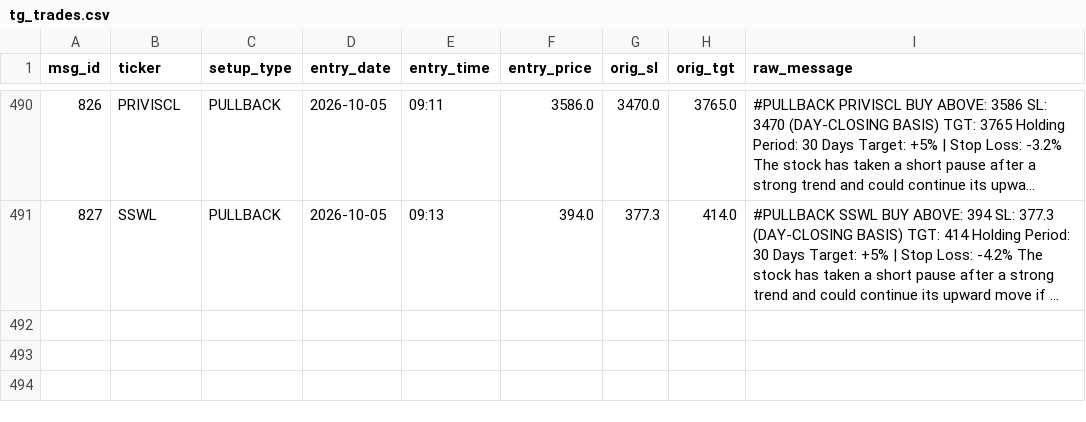
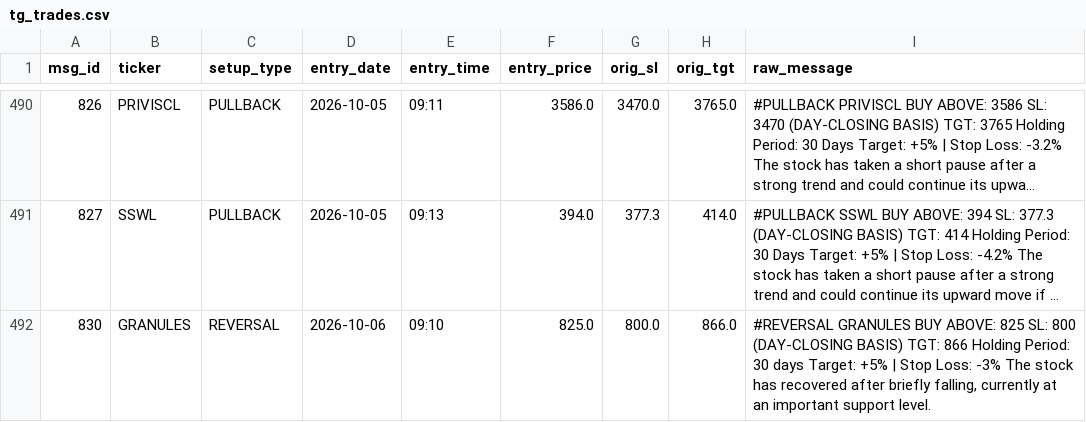
Before and after one commit to shaswatkashyap25-crypto/volstop, a CSV file: tg_trades.csv, drawn as a sheet; only a part is shown, gaps mark what is left out; long unchanged cells end in …; the diff names each change by its address in the sheet, - before the commit and + after, or states it on an @@ line.

```diff
--- a/tg_trades.csv
+++ b/tg_trades.csv
+row 492: 830 | GRANULES | REVERSAL | 2026-10-06 | 09:10 | 825.0 | 800.0 | 866.0 | #REVERSAL GRANULES BUY ABOVE: 825 SL: 800 (DAY-CLOSING BASIS) TGT: 866 Holding Period: 30 days Target: +5% | Stop Loss: -3% The stock has recovered after briefly falling, currently at an important support level.
```
Also changed, not shown: 1 other file.
